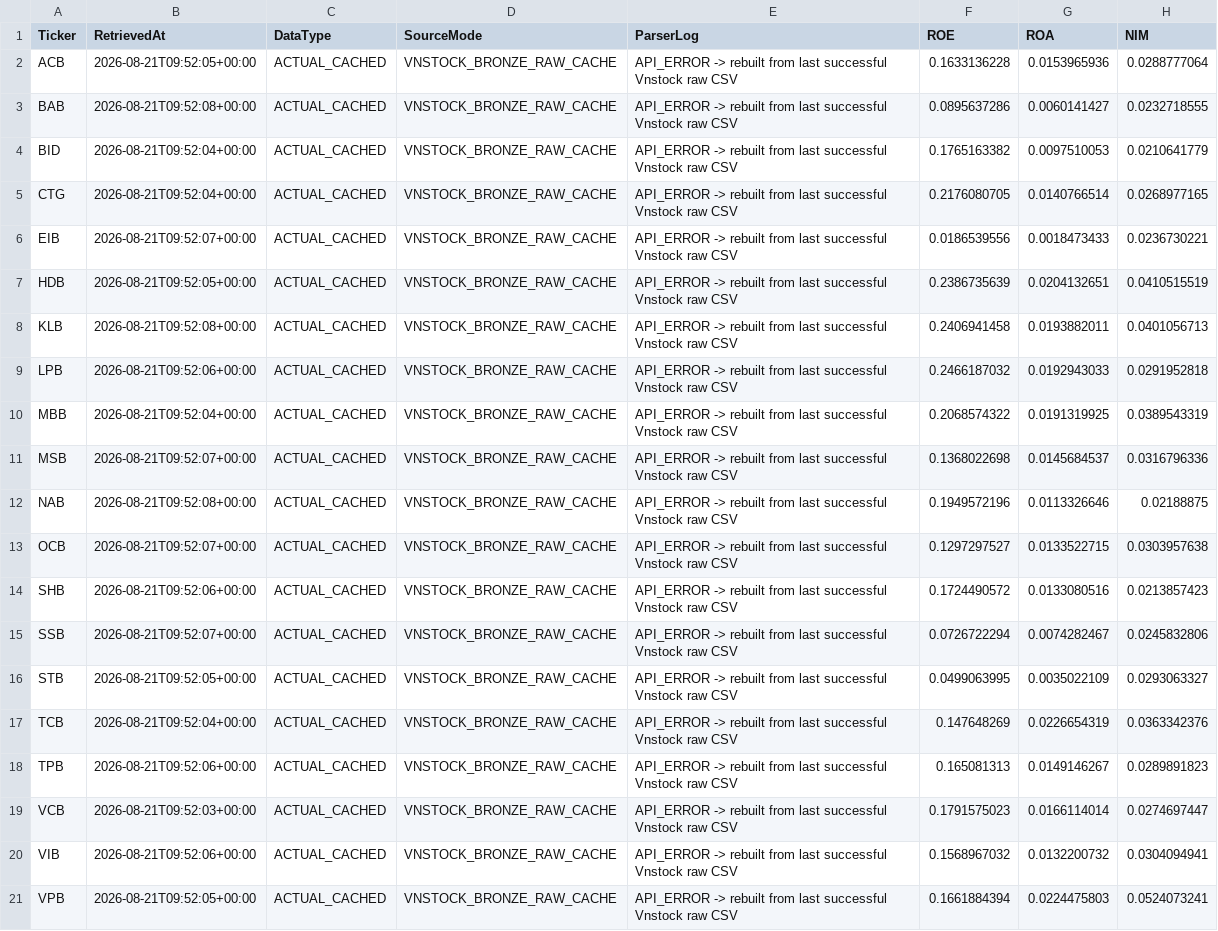
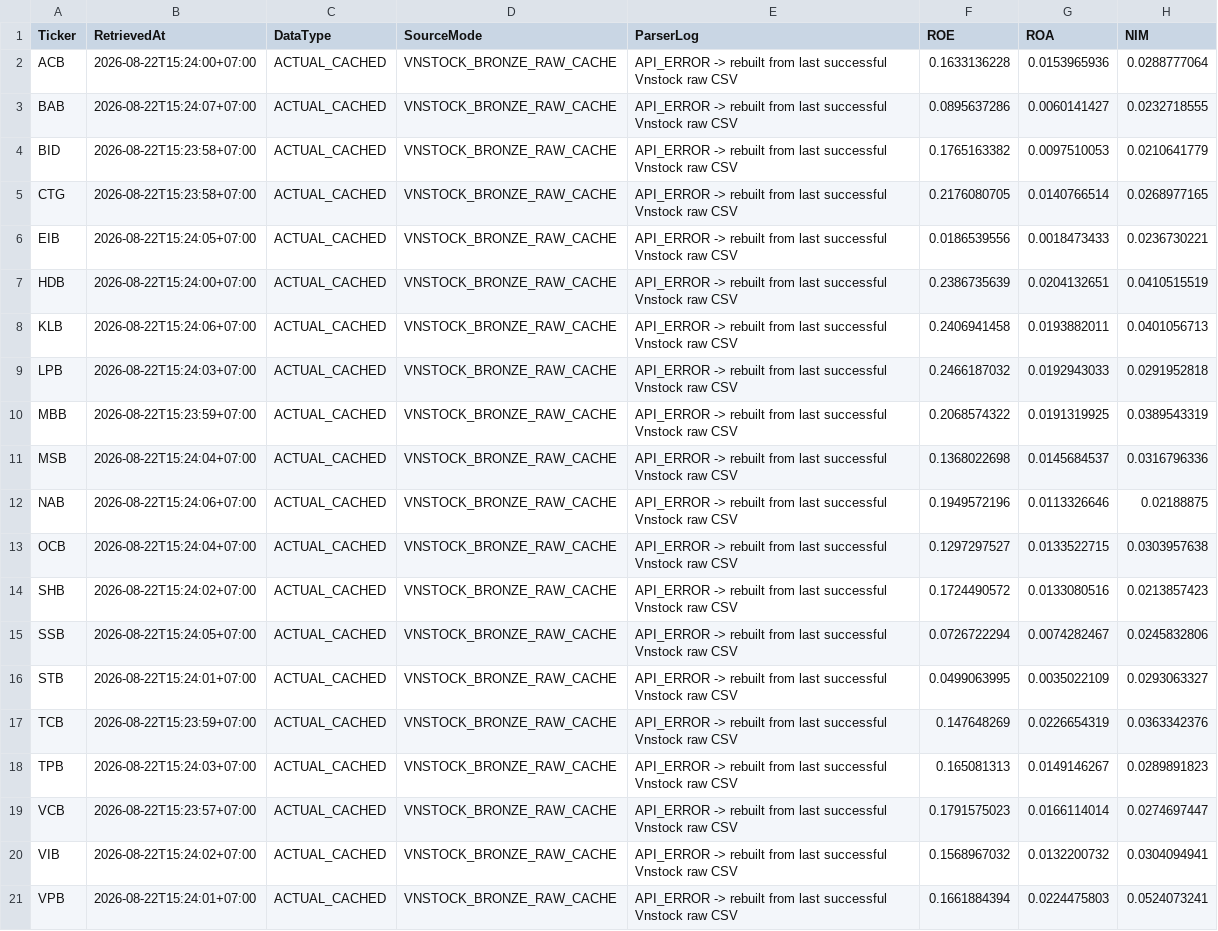
Before and after one commit to lehoangquanvcb/Vietnam_Banking_Equity_Valuation_MA, a CSV file: data/bank_snapshot.csv, drawn as a sheet; only a part is shown; the diff names each change by its address in the sheet, - before the commit and + after, or states it on an @@ line.

```diff
--- a/data/bank_snapshot.csv
+++ b/data/bank_snapshot.csv
-B2 (RetrievedAt): 2026-08-21T09:52:05+00:00
+B2 (RetrievedAt): 2026-08-22T15:24:00+07:00
-B3 (RetrievedAt): 2026-08-21T09:52:08+00:00
+B3 (RetrievedAt): 2026-08-22T15:24:07+07:00
-B4:B5 (RetrievedAt): 2026-08-21T09:52:04+00:00
+B4:B5 (RetrievedAt): 2026-08-22T15:23:58+07:00
-B6 (RetrievedAt): 2026-08-21T09:52:07+00:00
+B6 (RetrievedAt): 2026-08-22T15:24:05+07:00
-B7 (RetrievedAt): 2026-08-21T09:52:05+00:00
+B7 (RetrievedAt): 2026-08-22T15:24:00+07:00
-B8 (RetrievedAt): 2026-08-21T09:52:08+00:00
+B8 (RetrievedAt): 2026-08-22T15:24:06+07:00
-B9 (RetrievedAt): 2026-08-21T09:52:06+00:00
+B9 (RetrievedAt): 2026-08-22T15:24:03+07:00
-B10 (RetrievedAt): 2026-08-21T09:52:04+00:00
+B10 (RetrievedAt): 2026-08-22T15:23:59+07:00
-B11 (RetrievedAt): 2026-08-21T09:52:07+00:00
+B11 (RetrievedAt): 2026-08-22T15:24:04+07:00
-B12 (RetrievedAt): 2026-08-21T09:52:08+00:00
+B12 (RetrievedAt): 2026-08-22T15:24:06+07:00
-B13 (RetrievedAt): 2026-08-21T09:52:07+00:00
+B13 (RetrievedAt): 2026-08-22T15:24:04+07:00
-B14 (RetrievedAt): 2026-08-21T09:52:06+00:00
+B14 (RetrievedAt): 2026-08-22T15:24:02+07:00
-B15 (RetrievedAt): 2026-08-21T09:52:07+00:00
+B15 (RetrievedAt): 2026-08-22T15:24:05+07:00
-B16 (RetrievedAt): 2026-08-21T09:52:05+00:00
+B16 (RetrievedAt): 2026-08-22T15:24:01+07:00
-B17 (RetrievedAt): 2026-08-21T09:52:04+00:00
+B17 (RetrievedAt): 2026-08-22T15:23:59+07:00
-B18 (RetrievedAt): 2026-08-21T09:52:06+00:00
+B18 (RetrievedAt): 2026-08-22T15:24:03+07:00
-B19 (RetrievedAt): 2026-08-21T09:52:03+00:00
+B19 (RetrievedAt): 2026-08-22T15:23:57+07:00
-B20 (RetrievedAt): 2026-08-21T09:52:06+00:00
+B20 (RetrievedAt): 2026-08-22T15:24:02+07:00
-B21 (RetrievedAt): 2026-08-21T09:52:05+00:00
+B21 (RetrievedAt): 2026-08-22T15:24:01+07:00
```
Also changed, not shown: data/model_outputs/valuation_summary.csv, 3 other files.
